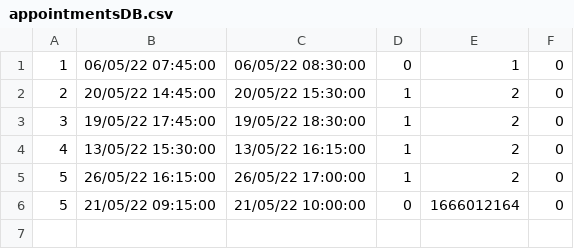
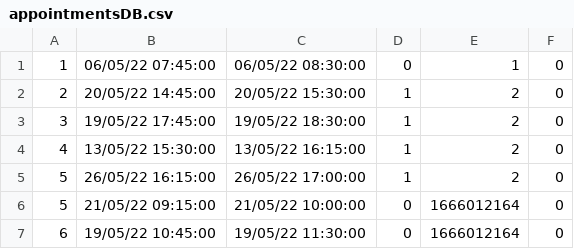
Before and after one commit to PasanovicHalid/SIMS_Tim_23, a CSV file: ZdravoCorp/Data/appointmentsDB.csv, drawn as a sheet.

```diff
--- a/ZdravoCorp/Data/appointmentsDB.csv
+++ b/ZdravoCorp/Data/appointmentsDB.csv
@@ -6 +6,2 @@
 5|21/05/22 09:15:00|21/05/22 10:00:00|0|1666012164|0
+6|19/05/22 10:45:00|19/05/22 11:30:00|0|1666012164|0
```
Also changed, not shown: 5 other files.
